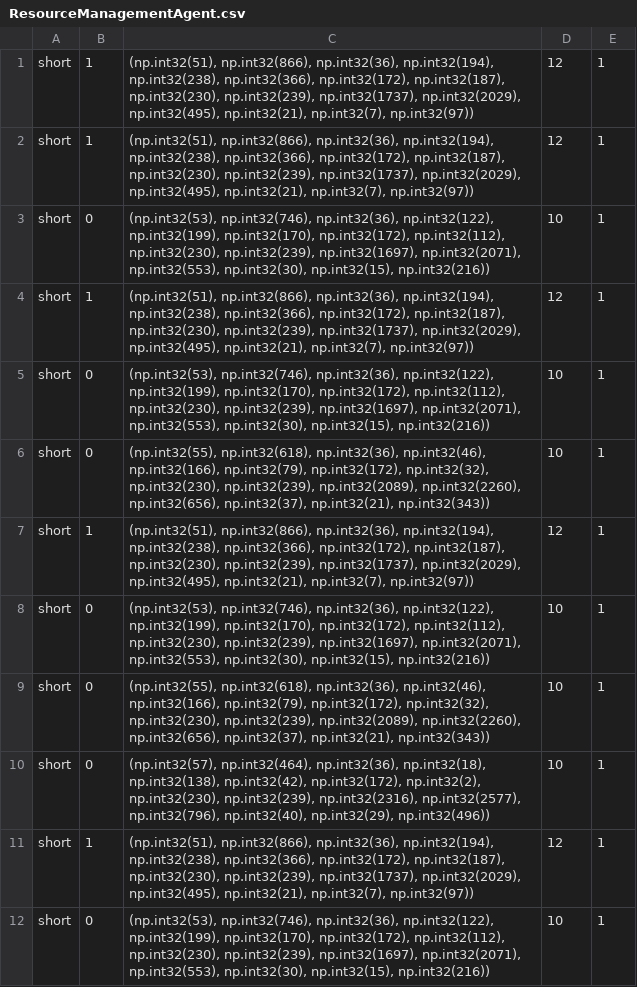
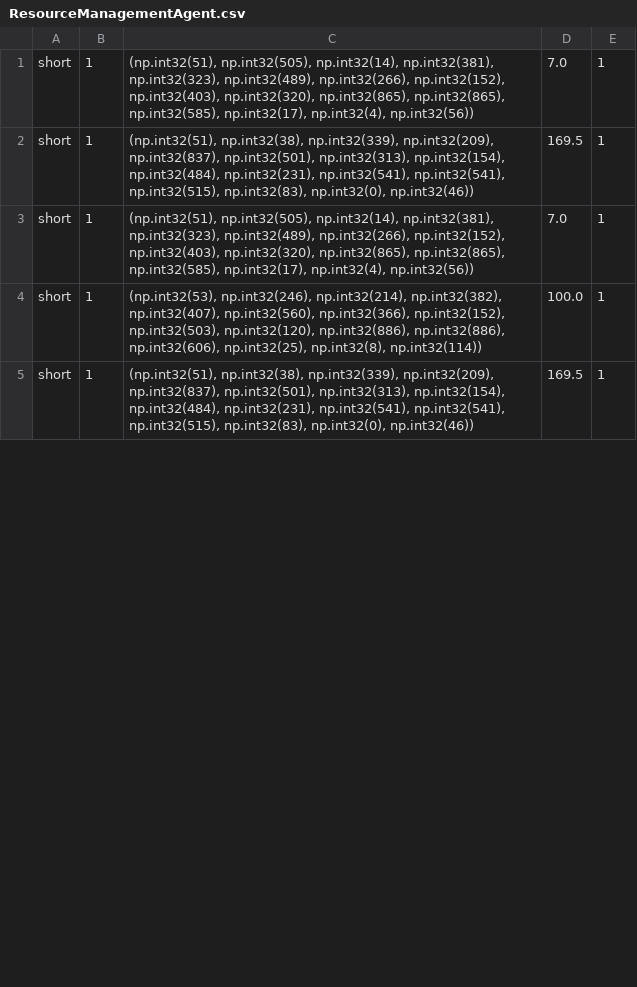
Before and after one commit to TZ-WYmail/LLM-MAS, a CSV file: memory/ResourceManagementAgent.csv, drawn as a sheet; only a part is shown; the diff covers the shown part only.

```diff
--- a/memory/ResourceManagementAgent.csv
+++ b/memory/ResourceManagementAgent.csv
@@ -1,12 +1,5 @@
-short,1,"(np.int32(51), np.int32(866), np.int32(36), np.int32(194), np.int32(238), np.int32(366), np.int32(172), np.int32(187), np.int32(230), np.int32(239), np.int32(1737), np.int32(2029), np.int32(495), np.int32(21), np.int32(7), np.int32(97))",12,1
-short,1,"(np.int32(51), np.int32(866), np.int32(36), np.int32(194), np.int32(238), np.int32(366), np.int32(172), np.int32(187), np.int32(230), np.int32(239), np.int32(1737), np.int32(2029), np.int32(495), np.int32(21), np.int32(7), np.int32(97))",12,1
-short,0,"(np.int32(53), np.int32(746), np.int32(36), np.int32(122), np.int32(199), np.int32(170), np.int32(172), np.int32(112), np.int32(230), np.int32(239), np.int32(1697), np.int32(2071), np.int32(553), np.int32(30), np.int32(15), np.int32(216))",10,1
-short,1,"(np.int32(51), np.int32(866), np.int32(36), np.int32(194), np.int32(238), np.int32(366), np.int32(172), np.int32(187), np.int32(230), np.int32(239), np.int32(1737), np.int32(2029), np.int32(495), np.int32(21), np.int32(7), np.int32(97))",12,1
-short,0,"(np.int32(53), np.int32(746), np.int32(36), np.int32(122), np.int32(199), np.int32(170), np.int32(172), np.int32(112), np.int32(230), np.int32(239), np.int32(1697), np.int32(2071), np.int32(553), np.int32(30), np.int32(15), np.int32(216))",10,1
-short,0,"(np.int32(55), np.int32(618), np.int32(36), np.int32(46), np.int32(166), np.int32(79), np.int32(172), np.int32(32), np.int32(230), np.int32(239), np.int32(2089), np.int32(2260), np.int32(656), np.int32(37), np.int32(21), np.int32(343))",10,1
-short,1,"(np.int32(51), np.int32(866), np.int32(36), np.int32(194), np.int32(238), np.int32(366), np.int32(172), np.int32(187), np.int32(230), np.int32(239), np.int32(1737), np.int32(2029), np.int32(495), np.int32(21), np.int32(7), np.int32(97))",12,1
-short,0,"(np.int32(53), np.int32(746), np.int32(36), np.int32(122), np.int32(199), np.int32(170), np.int32(172), np.int32(112), np.int32(230), np.int32(239), np.int32(1697), np.int32(2071), np.int32(553), np.int32(30), np.int32(15), np.int32(216))",10,1
-short,0,"(np.int32(55), np.int32(618), np.int32(36), np.int32(46), np.int32(166), np.int32(79), np.int32(172), np.int32(32), np.int32(230), np.int32(239), np.int32(2089), np.int32(2260), np.int32(656), np.int32(37), np.int32(21), np.int32(343))",10,1
-short,0,"(np.int32(57), np.int32(464), np.int32(36), np.int32(18), np.int32(138), np.int32(42), np.int32(172), np.int32(2), np.int32(230), np.int32(239), np.int32(2316), np.int32(2577), np.int32(796), np.int32(40), np.int32(29), np.int32(496))",10,1
-short,1,"(np.int32(51), np.int32(866), np.int32(36), np.int32(194), np.int32(238), np.int32(366), np.int32(172), np.int32(187), np.int32(230), np.int32(239), np.int32(1737), np.int32(2029), np.int32(495), np.int32(21), np.int32(7), np.int32(97))",12,1
-short,0,"(np.int32(53), np.int32(746), np.int32(36), np.int32(122), np.int32(199), np.int32(170), np.int32(172), np.int32(112), np.int32(230), np.int32(239), np.int32(1697), np.int32(2071), np.int32(553), np.int32(30), np.int32(15), np.int32(216))",10,1
+short,1,"(np.int32(51), np.int32(505), np.int32(14), np.int32(381), np.int32(323), np.int32(489), np.int32(266), np.int32(152), np.int32(403), np.int32(320), np.int32(865), np.int32(865), np.int32(585), np.int32(17), np.int32(4), np.int32(56))",7.0,1
+short,1,"(np.int32(51), np.int32(38), np.int32(339), np.int32(209), np.int32(837), np.int32(501), np.int32(313), np.int32(154), np.int32(484), np.int32(231), np.int32(541), np.int32(541), np.int32(515), np.int32(83), np.int32(0), np.int32(46))",169.5,1
+short,1,"(np.int32(51), np.int32(505), np.int32(14), np.int32(381), np.int32(323), np.int32(489), np.int32(266), np.int32(152), np.int32(403), np.int32(320), np.int32(865), np.int32(865), np.int32(585), np.int32(17), np.int32(4), np.int32(56))",7.0,1
+short,1,"(np.int32(53), np.int32(246), np.int32(214), np.int32(382), np.int32(407), np.int32(560), np.int32(366), np.int32(152), np.int32(503), np.int32(120), np.int32(886), np.int32(886), np.int32(606), np.int32(25), np.int32(8), np.int32(114))",100.0,1
+short,1,"(np.int32(51), np.int32(38), np.int32(339), np.int32(209), np.int32(837), np.int32(501), np.int32(313), np.int32(154), np.int32(484), np.int32(231), np.int32(541), np.int32(541), np.int32(515), np.int32(83), np.int32(0), np.int32(46))",169.5,1
```
Also changed, not shown: 9 removed rows and 7 edited cells elsewhere in this file, memory/GovernmentAgent.csv, memory/RebuildingAgent.csv, 8 other files.
